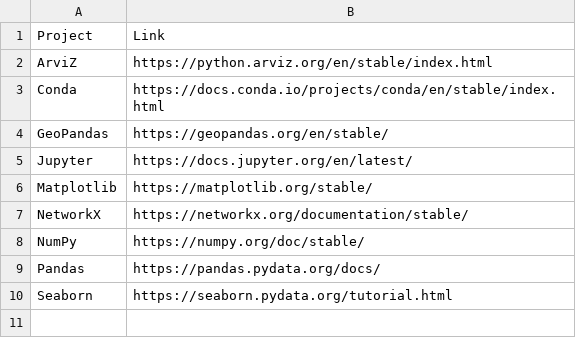
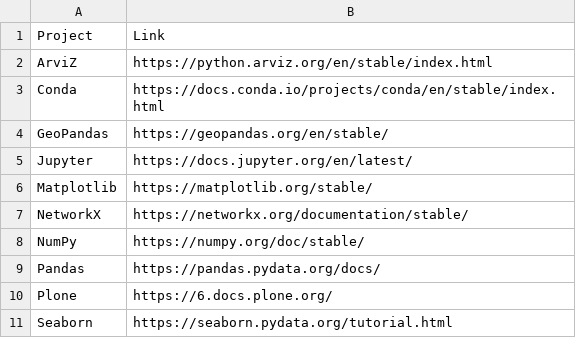
Before and after one commit to eeadata/WISE.Documentation, a CSV file: docs/GettingStarted/tables/ProjectsUsingThePyDataTheme.csv, drawn as a sheet; the diff names each change by its address in the sheet, - before the commit and + after, or states it on an @@ line.

Commit message:
Update ProjectsUsingThePyDataTheme.csv

```diff
--- a/docs/GettingStarted/tables/ProjectsUsingThePyDataTheme.csv
+++ b/docs/GettingStarted/tables/ProjectsUsingThePyDataTheme.csv
+row 10: Plone | https://6.docs.plone.org/
```
